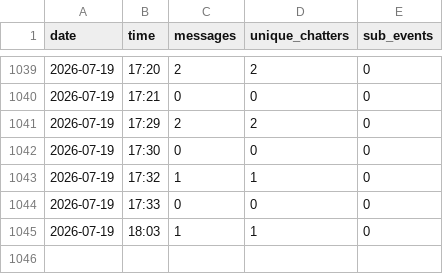
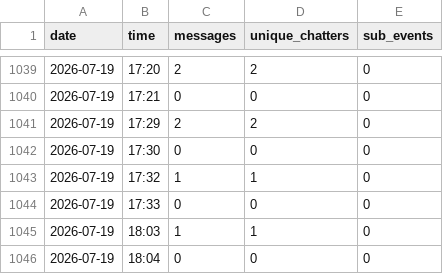
Before and after one commit to newomp4/su26-exchange, a CSV file: rizpy-chat.csv, drawn as a sheet; only a part is shown, gaps mark what is left out.

Commit message:
data update 2026-07-19 18:18

```diff
--- a/rizpy-chat.csv
+++ b/rizpy-chat.csv
@@ -1045 +1045,2 @@ date,time,messages,unique_chatters,sub_events
 2026-07-19,18:03,1,1,0
+2026-07-19,18:04,0,0,0
```
Also changed, not shown: 6 other files.
